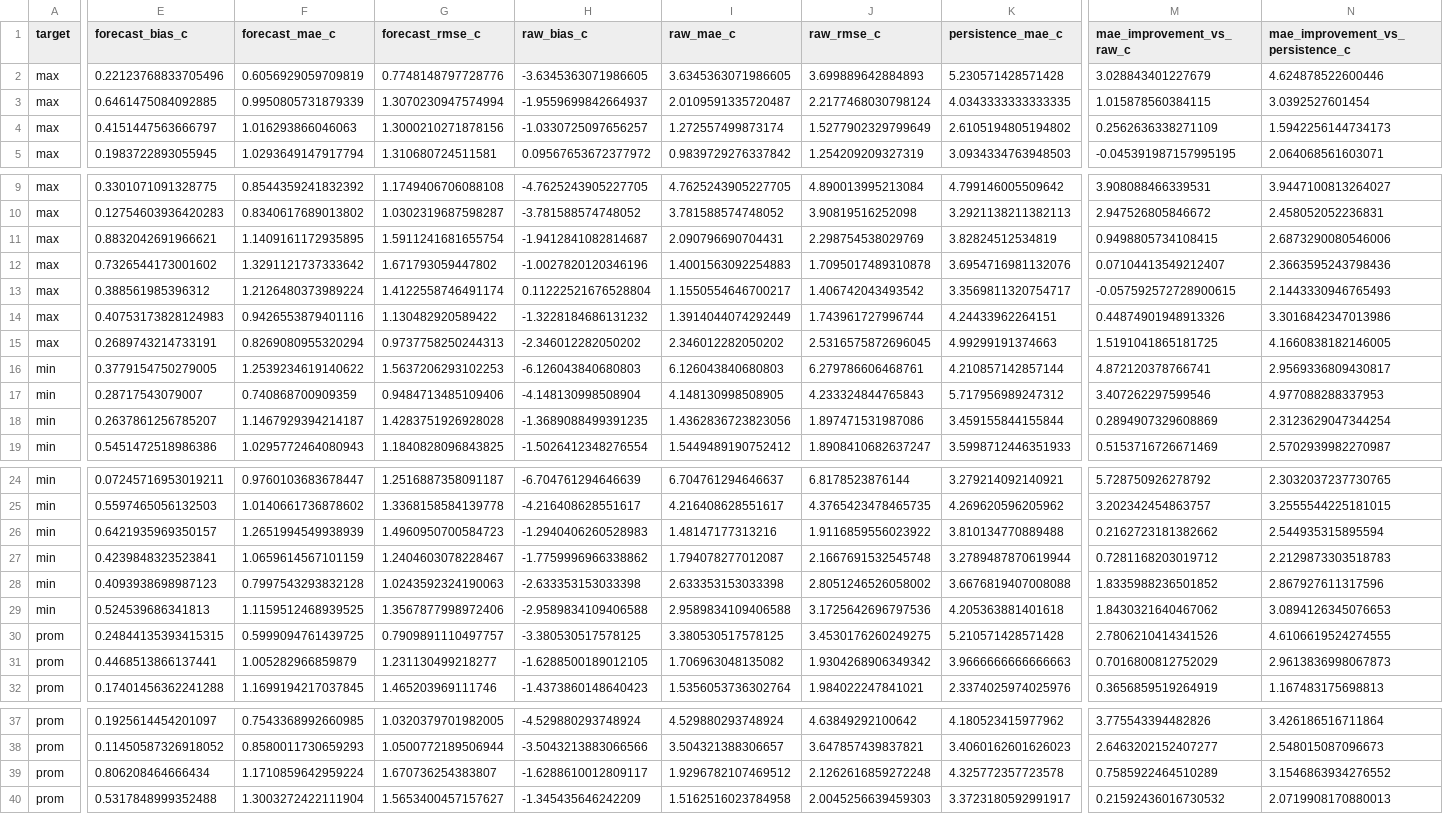
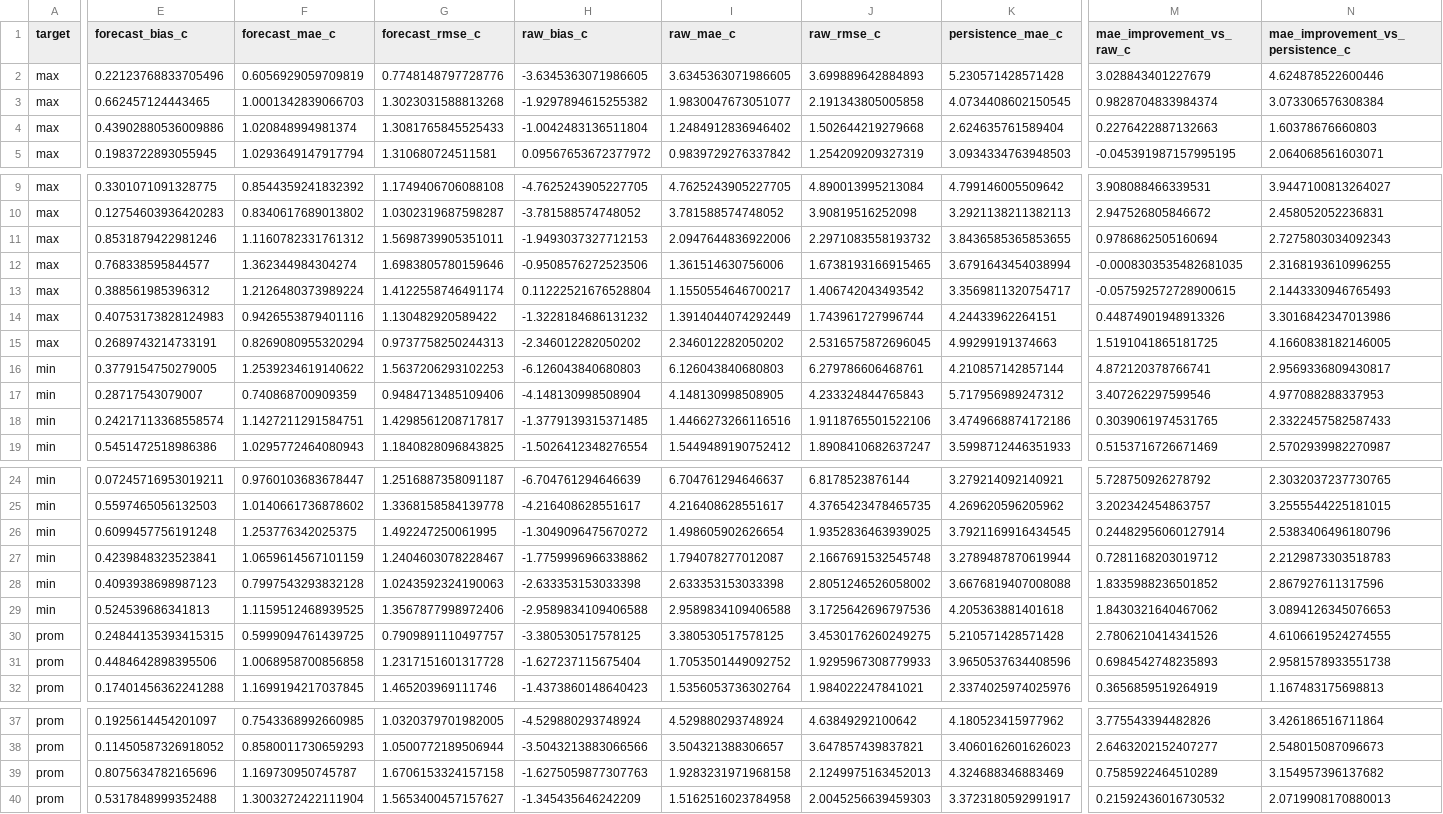
Before and after one commit to ccardenas93/weather_forecast, a CSV file: forecast_metrics.csv, drawn as a sheet; only a part is shown, gaps mark what is left out; removed rows and columns are numbered as before the commit, all else as after; rows hold the shown columns only; the diff names each change by its address in the sheet, - before the commit and + after, or states it on an @@ line.

```diff
--- a/forecast_metrics.csv
+++ b/forecast_metrics.csv
-row 3: max | 0.6461475084092885 | 0.9950805731879339 | 1.3070230947574994 | -1.9559699842664937 | 2.0109591335720487 | 2.2177468030798124 | 4.0343333333333335 | 1.015878560384115 | 3.0392527601454
-row 4: max | 0.4151447563666797 | 1.016293866046063 | 1.3000210271878156 | -1.0330725097656257 | 1.272557499873174 | 1.5277902329799649 | 2.6105194805194802 | 0.2562636338271109 | 1.5942256144734173
+row 3: max | 0.662457124443465 | 1.0001342839066703 | 1.3023031588813268 | -1.9297894615255382 | 1.9830047673051077 | 2.191343805005858 | 4.0734408602150545 | 0.9828704833984374 | 3.073306576308384
+row 4: max | 0.43902880536009886 | 1.020848994981374 | 1.3081765845525433 | -1.0042483136511804 | 1.2484912836946402 | 1.502644219279668 | 2.624635761589404 | 0.2276422887132663 | 1.60378676660803
-row 11: max | 0.8832042691966621 | 1.1409161172935895 | 1.5911241681655754 | -1.9412841082814687 | 2.090796690704431 | 2.298754538029769 | 3.82824512534819 | 0.9498805734108415 | 2.6873290080546006
-row 12: max | 0.7326544173001602 | 1.3291121737333642 | 1.671793059447802 | -1.0027820120346196 | 1.4001563092254883 | 1.7095017489310878 | 3.6954716981132076 | 0.07104413549212407 | 2.3663595243798436
+row 11: max | 0.8531879422981246 | 1.1160782331761312 | 1.5698739905351011 | -1.9493037327712153 | 2.0947644836922006 | 2.2971083558193732 | 3.8436585365853655 | 0.9786862505160694 | 2.7275803034092343
+row 12: max | 0.768338595844577 | 1.362344984304274 | 1.6983805780159646 | -0.9508576272523506 | 1.361514630756006 | 1.6738193166915465 | 3.6791643454038994 | -0.0008303535482681035 | 2.3168193610996255
-row 18: min | 0.2637861256785207 | 1.1467929394214187 | 1.4283751926928028 | -1.3689088499391235 | 1.4362836723823056 | 1.897471531987086 | 3.459155844155844 | 0.2894907329608869 | 2.3123629047344254
+row 18: min | 0.24217113368558574 | 1.1427211291584751 | 1.4298561208717817 | -1.3779139315371485 | 1.4466273266116516 | 1.9118765501522106 | 3.4749668874172186 | 0.3039061974531765 | 2.3322457582587433
-row 26: min | 0.6421935969350157 | 1.2651994549938939 | 1.4960950700584723 | -1.2940406260528983 | 1.48147177313216 | 1.9116859556023922 | 3.810134770889488 | 0.2162723181382662 | 2.544935315895594
+row 26: min | 0.6099457756191248 | 1.253776342025375 | 1.492247250061995 | -1.3049096475670272 | 1.498605902626654 | 1.9352836463939025 | 3.7921169916434545 | 0.24482956060127914 | 2.5383406496180796
-E31 (forecast_bias_c): 0.4468513866137441
+E31 (forecast_bias_c): 0.4484642898395506
-F31 (forecast_mae_c): 1.005282966859879
+F31 (forecast_mae_c): 1.0068958700856858
-G31 (forecast_rmse_c): 1.231130499218277
+G31 (forecast_rmse_c): 1.2317151601317728
-H31 (raw_bias_c): -1.6288500189012105
+H31 (raw_bias_c): -1.627237115675404
-I31 (raw_mae_c): 1.706963048135082
+I31 (raw_mae_c): 1.7053501449092752
-J31 (raw_rmse_c): 1.9304268906349342
+J31 (raw_rmse_c): 1.9295967308779933
-K31 (persistence_mae_c): 3.9666666666666663
+K31 (persistence_mae_c): 3.9650537634408596
-M31 (mae_improvement_vs_raw_c): 0.7016800812752029
+M31 (mae_improvement_vs_raw_c): 0.6984542748235893
-N31 (mae_improvement_vs_persistence_c): 2.9613836998067873
+N31 (mae_improvement_vs_persistence_c): 2.9581578933551738
-E39 (forecast_bias_c): 0.806208464666434
+E39 (forecast_bias_c): 0.8075634782165696
-F39 (forecast_mae_c): 1.1710859642959224
+F39 (forecast_mae_c): 1.169730950745787
-G39 (forecast_rmse_c): 1.670736254383807
+G39 (forecast_rmse_c): 1.6706153324157158
-H39 (raw_bias_c): -1.6288610012809117
+H39 (raw_bias_c): -1.6275059877307763
-I39 (raw_mae_c): 1.9296782107469512
+I39 (raw_mae_c): 1.9283231971968158
-J39 (raw_rmse_c): 2.1262616859272248
+J39 (raw_rmse_c): 2.1249975163452013
-K39 (persistence_mae_c): 4.325772357723578
+K39 (persistence_mae_c): 4.324688346883469
-N39 (mae_improvement_vs_persistence_c): 3.1546863934276552
+N39 (mae_improvement_vs_persistence_c): 3.154957396137682
```
Also changed, not shown: forecast_output.csv, merged_data_export.csv, 5 other files.
